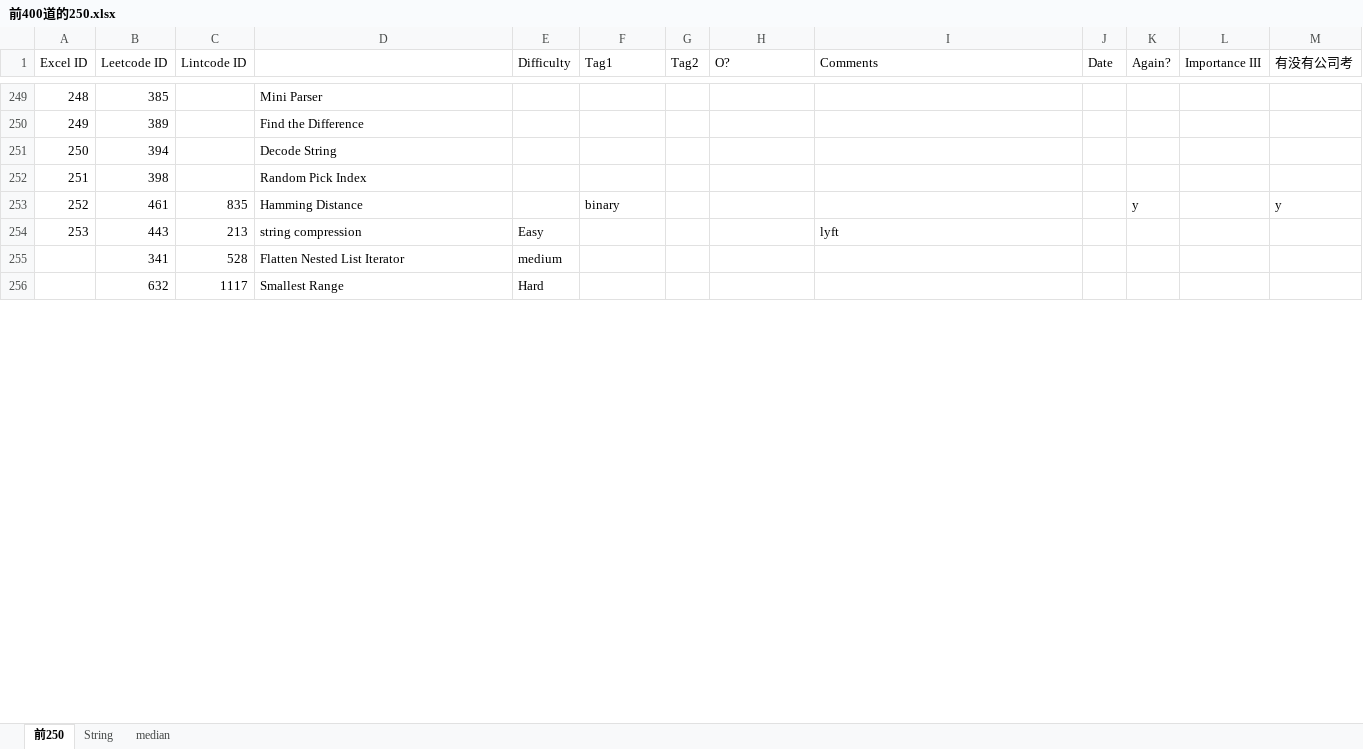
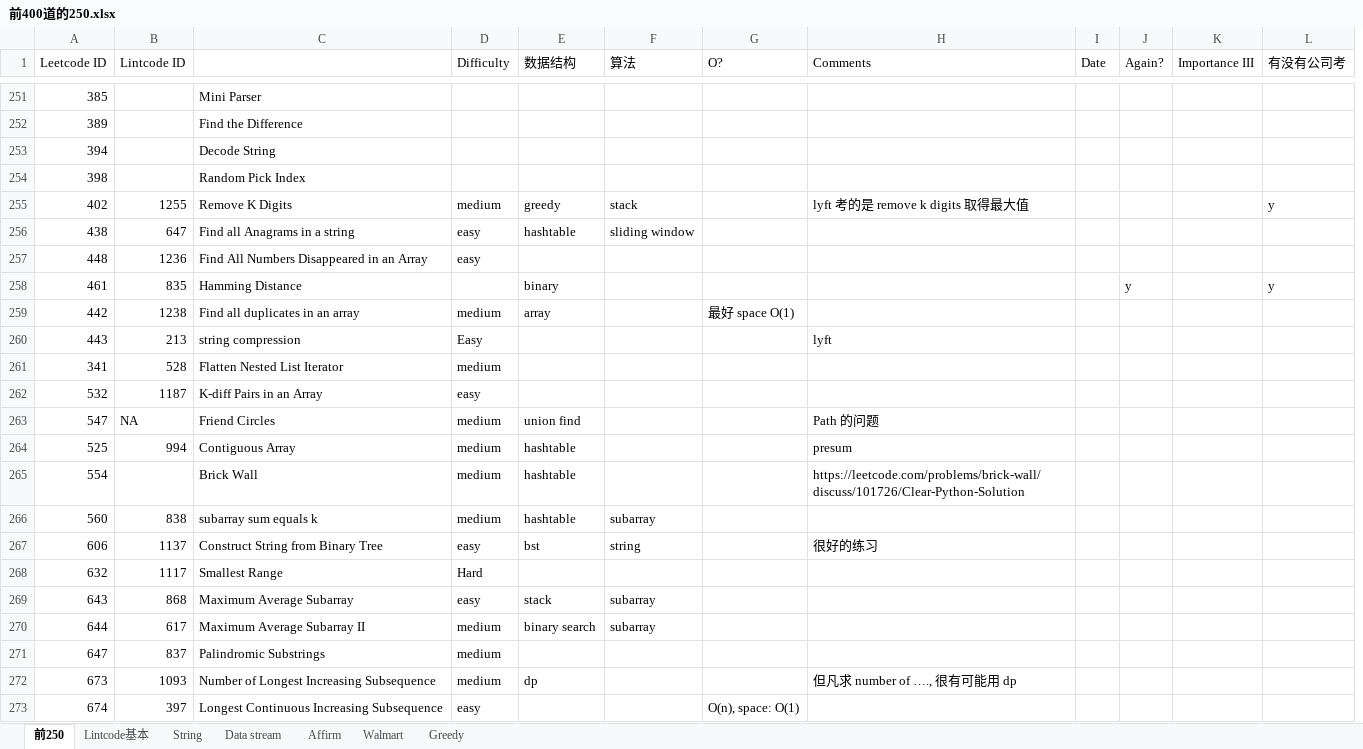
Before and after one commit to corgilee/Lintcode, an Excel workbook: 前400道的250.xlsx, sheet 前250, drawn as a sheet; only a part is shown, gaps mark what is left out; values as stored, in another font and other column widths than the file's, no cell formats; removed rows and columns are numbered as before the commit, all else as after; the diff covers the shown part only; the diff names each change by its address in the sheet, - before the commit and + after, or states it on an @@ line.

Commit message:
Add files via upload

```diff
--- a/前400道的250.xlsx (sheet 前250)
+++ b/前400道的250.xlsx (sheet 前250)
-sheet tab: median
+sheet tab: Data stream
+sheet tab: Lintcode基本
+sheet tab: Affirm
+sheet tab: Walmart
+sheet tab: Greedy
-column A (Excel ID), rows 249-254: 248 | 249 | 250 | 251 | 252 | 253
-column G (Tag2), empty
+column F (算法), empty
-E1: Tag1
+E1: 数据结构
+row 255: 402 | 1255 | Remove K Digits | medium | greedy | stack |  | lyft 考的是 remove k digits 取得最大值 |  |  |  | y
+row 256: 438 | 647 | Find all Anagrams in a string | easy | hashtable | sliding window
+row 257: 448 | 1236 | Find All Numbers Disappeared in an Array | easy
+row 259: 442 | 1238 | Find all duplicates in an array | medium | array |  | 最好 space O(1)
+row 262: 532 | 1187 | K-diff Pairs in an Array | easy
+row 263: 547 | NA | Friend Circles | medium | union find |  |  | Path 的问题
+row 264: 525 | 994 | Contiguous Array | medium | hashtable |  |  | presum
+row 265: 554 |  | Brick Wall | medium | hashtable |  |  | https://leetcode.com/problems/brick-wall/discuss/101726/Clear-Python-Solution
+row 266: 560 | 838 | subarray sum equals k | medium | hashtable | subarray
+row 267: 606 | 1137 | Construct String from Binary Tree | easy | bst | string |  | 很好的练习
+row 269: 643 | 868 | Maximum Average Subarray | easy | stack | subarray
+row 270: 644 | 617 | Maximum Average Subarray II | medium | binary search | subarray
+row 271: 647 | 837 | Palindromic Substrings | medium
+row 272: 673 | 1093 | Number of Longest Increasing Subsequence | medium | dp |  |  | 但凡求 number of …., 很有可能用 dp
+row 273: 674 | 397 | Longest Continuous Increasing Subsequence | easy |  |  | O(n), space: O(1)
```
Also changed, not shown: 23 added rows and 93 edited cells elsewhere in this sheet, sheet Data stream, cell formats.
